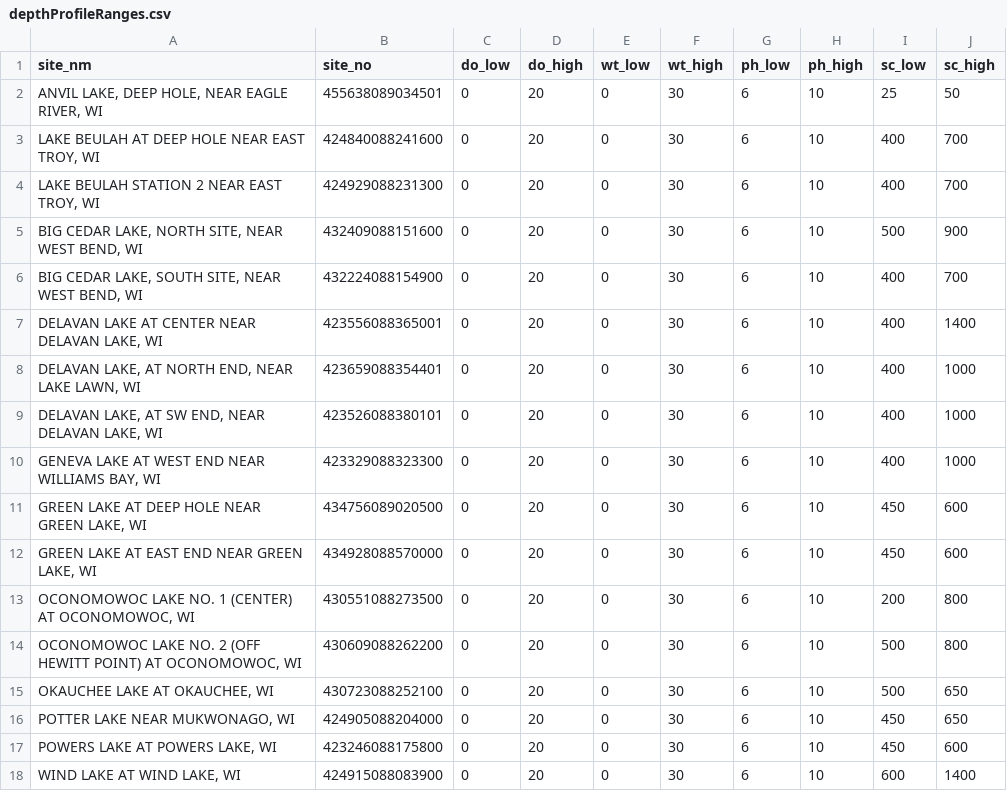
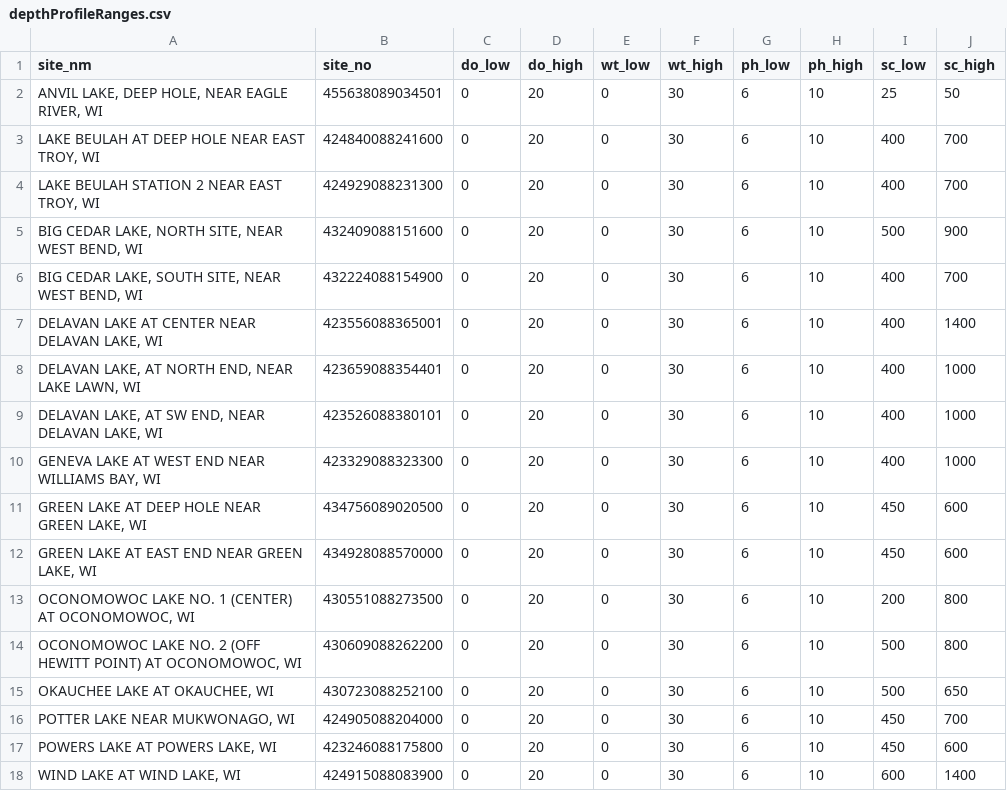
Before and after one commit to USGS-R/lakeReport, a CSV file: data/depthProfileRanges.csv, drawn as a sheet.

Commit message:
Changed upper limit of SC for Potter Lake.

```diff
--- a/data/depthProfileRanges.csv
+++ b/data/depthProfileRanges.csv
@@ -15,3 +15,3 @@ site_nm,site_no,do_low,do_high,wt_low,wt_high,ph_low,ph_high,sc_low,sc_high
 "OKAUCHEE LAKE AT OKAUCHEE, WI","430723088252100",0,20,0,30,6,10,500,650
-"POTTER LAKE NEAR MUKWONAGO, WI","424905088204000",0,20,0,30,6,10,450,650
+"POTTER LAKE NEAR MUKWONAGO, WI","424905088204000",0,20,0,30,6,10,450,700
 "POWERS LAKE AT POWERS LAKE, WI","423246088175800",0,20,0,30,6,10,450,600
```
